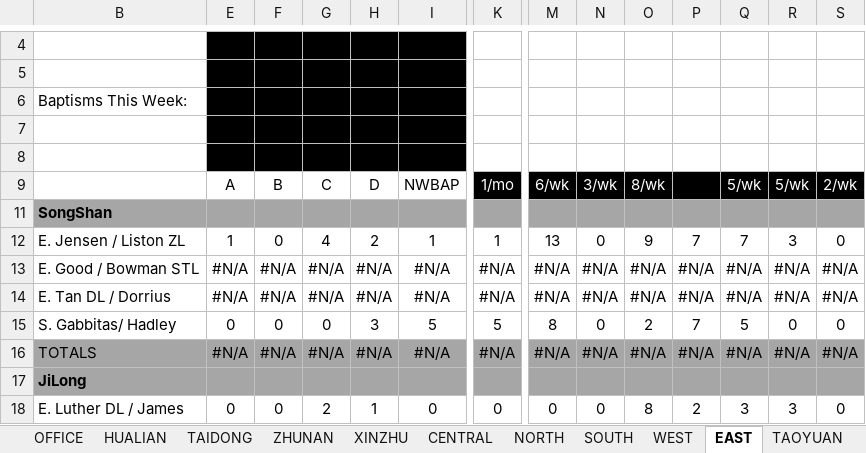
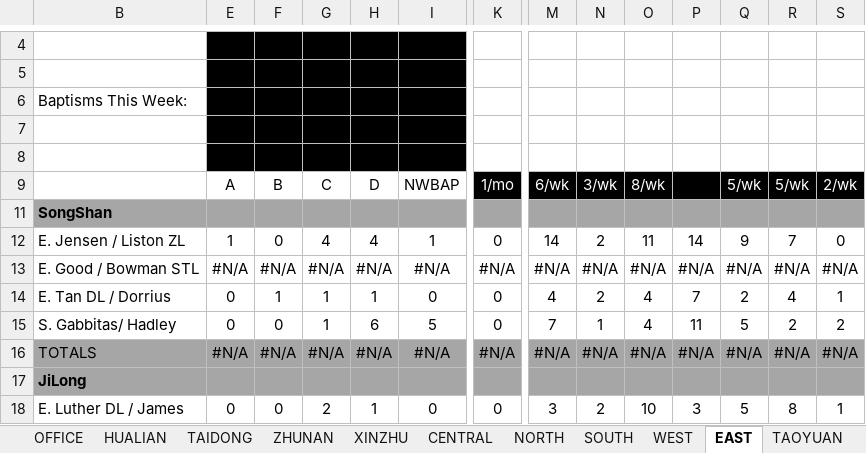
Before and after one commit to taiwantaipeimission/ARPS, an Excel workbook: report/Debug/report_sheet_new.xlsx, sheet EAST, drawn as a sheet; only a part is shown, gaps mark what is left out; values as stored, in another font and other column widths than the file's, no borders; conditional formats not drawn; removed rows and columns are numbered as before the commit, all else as after; rows hold the shown columns only; the diff covers the shown part only; the diff names each change by its address in the sheet, - before the commit and + after, or states it on an @@ line.

```diff
--- a/report/Debug/report_sheet_new.xlsx (sheet EAST)
+++ b/report/Debug/report_sheet_new.xlsx (sheet EAST)
-H12: 2
+H12: 4
-K12: 1
+K12: 0
-M12: 13
+M12: 14
-N12: 0
+N12: 2
-O12: 9
+O12: 11
-P12: 7
+P12: 14
-Q12: 7
+Q12: 9
-R12: 3
+R12: 7
-row 14: E. Tan DL / Dorrius | #N/A | #N/A | #N/A | #N/A | #N/A | #N/A | #N/A | #N/A | #N/A | #N/A | #N/A | #N/A | #N/A
+row 14: E. Tan DL / Dorrius | 0 | 1 | 1 | 1 | 0 | 0 | 4 | 2 | 4 | 7 | 2 | 4 | 1
-G15: 0
+G15: 1
-H15: 3
+H15: 6
-K15: 5
+K15: 0
-M15: 8
+M15: 7
-N15: 0
+N15: 1
-O15: 2
+O15: 4
-P15: 7
+P15: 11
-R15: 0
+R15: 2
-S15: 0
+S15: 2
-M18: 0
+M18: 3
-N18: 0
+N18: 2
-O18: 8
+O18: 10
-P18: 2
+P18: 3
-Q18: 3
+Q18: 5
-R18: 3
+R18: 8
-S18: 0
+S18: 1
```
Also changed, not shown: 2 added rows, 2 removed rows and 52 edited cells elsewhere in this sheet, sheet CENTRAL, sheet NORTH, sheet OFFICE, sheet CONTROLS, hidden cells, 9 other files.
